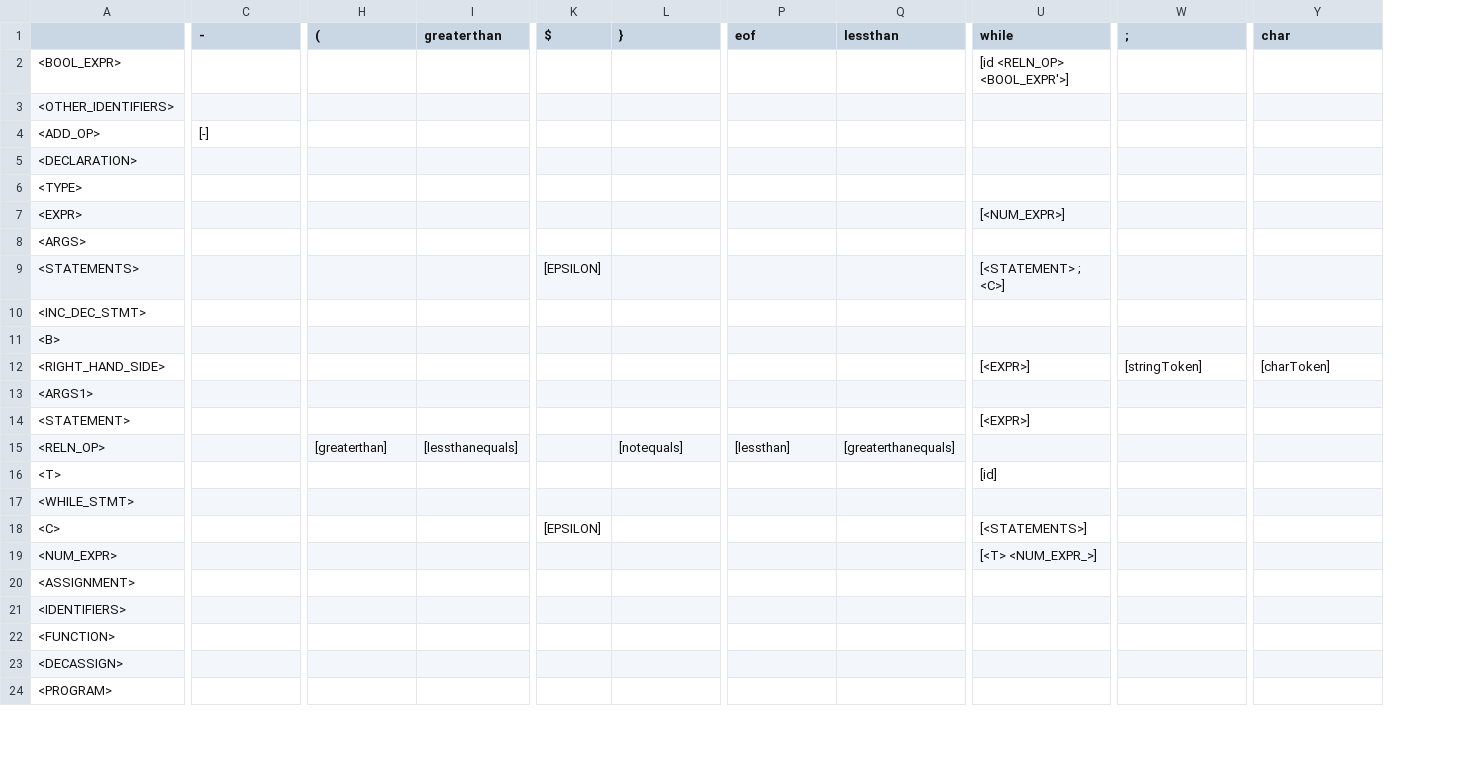
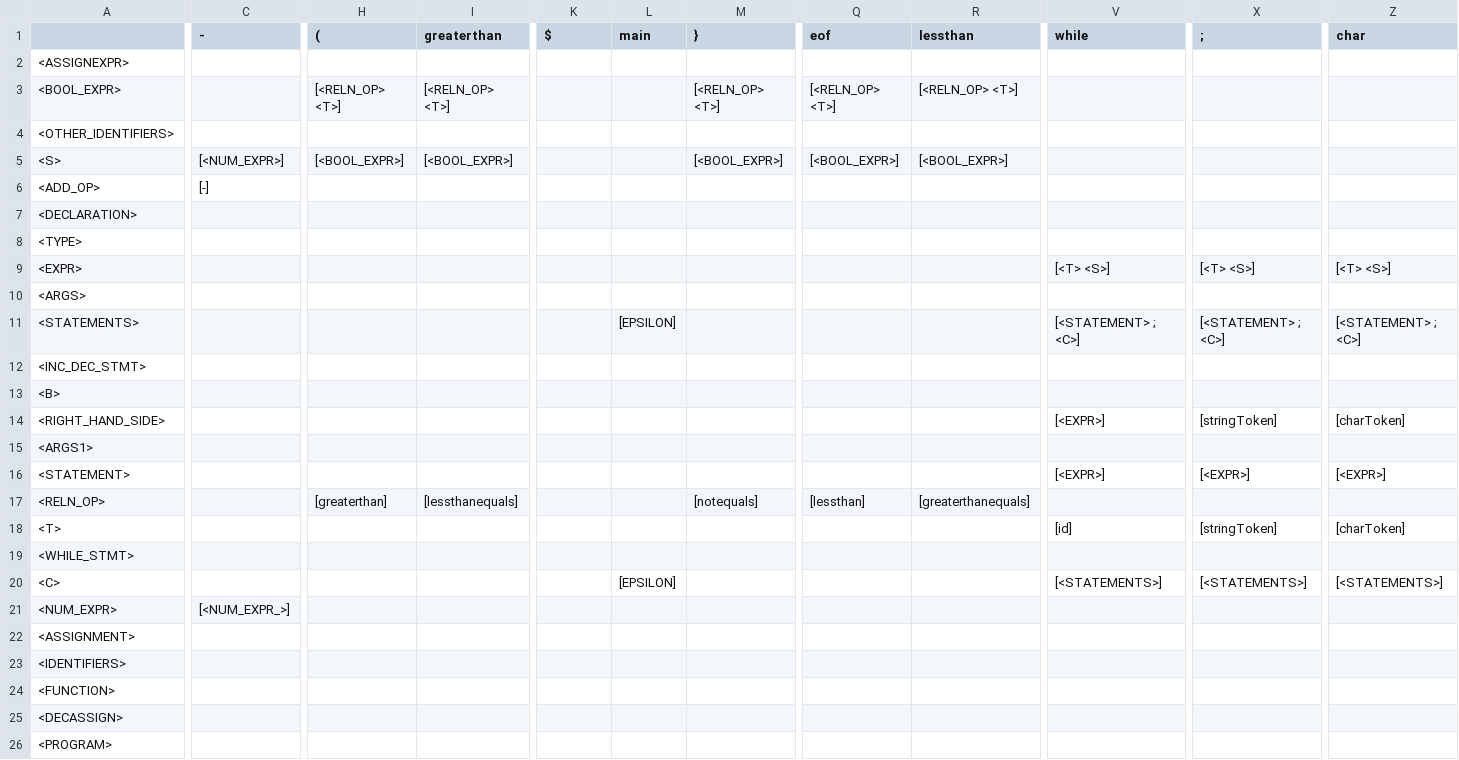
Before and after one commit to skm2000/LL1-Parser, a CSV file: output.csv, drawn as a sheet; only a part is shown, gaps mark what is left out; addresses are those after the commit; rows hold the shown columns only; the diff covers the shown part only; the diff names each change by its address in the sheet, - before the commit and + after, or states it on an @@ line.

```diff
--- a/output.csv
+++ b/output.csv
+column L (main), rows 11-20: [EPSILON] |  |  |  |  |  |  |  |  | [EPSILON]
+row 2: <ASSIGNEXPR>
-H3 ((): (empty)
+H3 ((): [<RELN_OP> <T>]
-I3 (greaterthan): (empty)
+I3 (greaterthan): [<RELN_OP> <T>]
-M3 (}): (empty)
+M3 (}): [<RELN_OP> <T>]
-Q3 (eof): (empty)
+Q3 (eof): [<RELN_OP> <T>]
-R3 (lessthan): (empty)
+R3 (lessthan): [<RELN_OP> <T>]
-V3 (while): [id <RELN_OP> <BOOL_EXPR'>]
+V3 (while): (empty)
+row 5: <S> | [<NUM_EXPR>] | [<BOOL_EXPR>] | [<BOOL_EXPR>] |  |  | [<BOOL_EXPR>] | [<BOOL_EXPR>] | [<BOOL_EXPR>]
-V9 (while): [<NUM_EXPR>]
+V9 (while): [<T> <S>]
-X9 (;): (empty)
+X9 (;): [<T> <S>]
-Z9 (char): (empty)
+Z9 (char): [<T> <S>]
-K11 ($): [EPSILON]
+K11 ($): (empty)
-X11 (;): (empty)
+X11 (;): [<STATEMENT> ; <C>]
-Z11 (char): (empty)
+Z11 (char): [<STATEMENT> ; <C>]
-X16 (;): (empty)
+X16 (;): [<EXPR>]
-Z16 (char): (empty)
+Z16 (char): [<EXPR>]
-X18 (;): (empty)
+X18 (;): [stringToken]
-Z18 (char): (empty)
+Z18 (char): [charToken]
-K20 ($): [EPSILON]
+K20 ($): (empty)
-X20 (;): (empty)
+X20 (;): [<STATEMENTS>]
-Z20 (char): (empty)
+Z20 (char): [<STATEMENTS>]
-C21 (-): (empty)
+C21 (-): [<NUM_EXPR_>]
-V21 (while): [<T> <NUM_EXPR_>]
+V21 (while): (empty)
```
Also changed, not shown: 1 removed row and 10 edited cells elsewhere in this file, output_final.csv, 15 other files.
